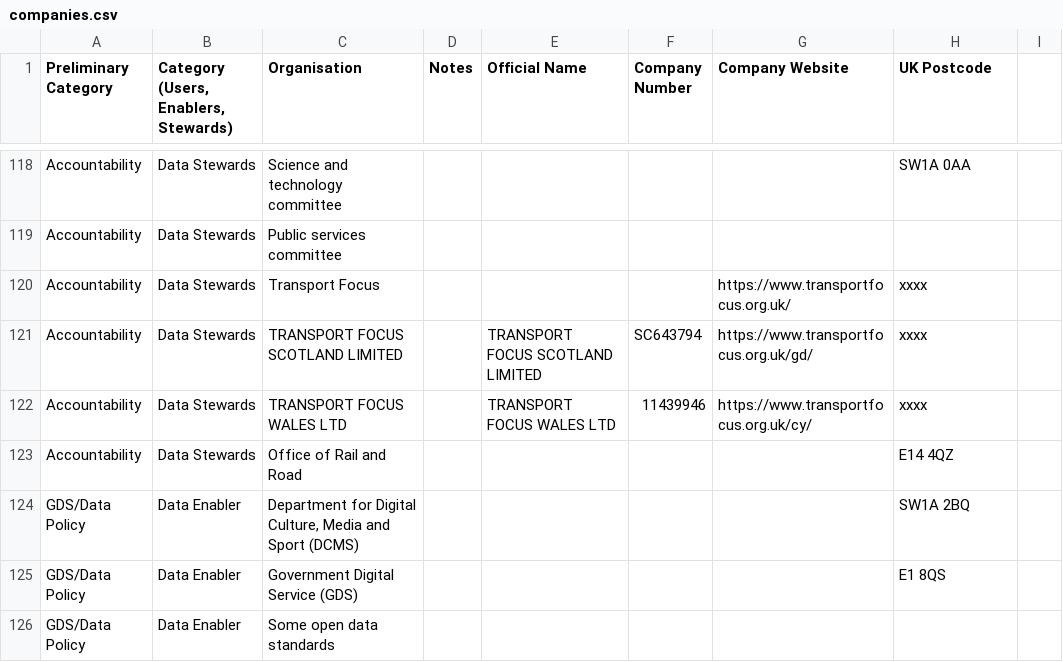
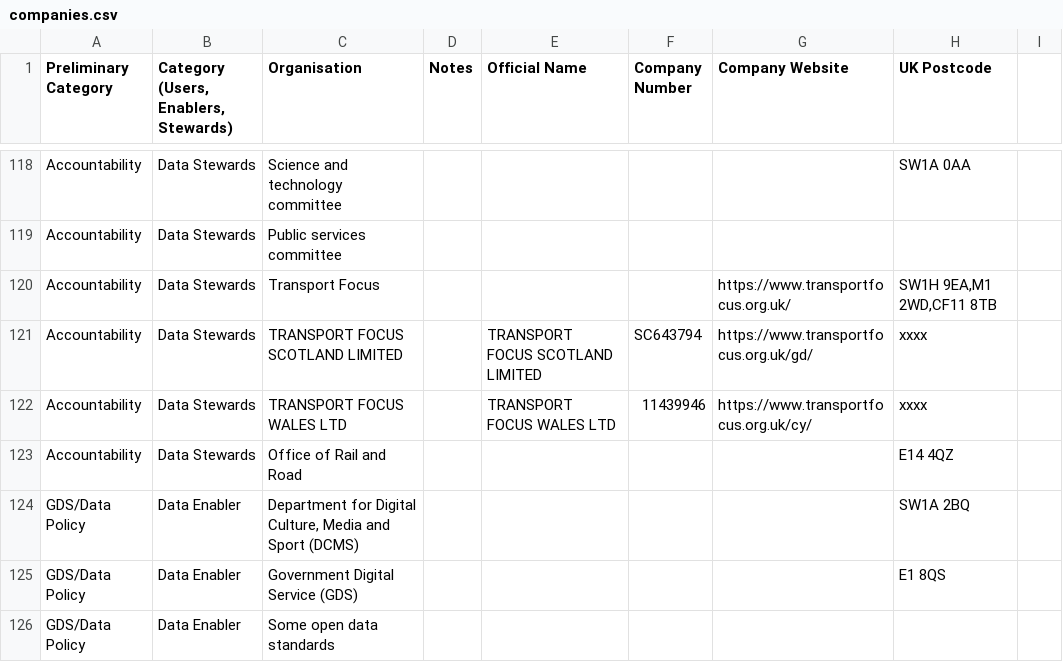
Before and after one commit to opnprd/uk-data-landscape, a CSV file: companies.csv, drawn as a sheet; only a part is shown, gaps mark what is left out; the diff covers the shown part only.

```diff
--- a/companies.csv
+++ b/companies.csv
@@ -119,3 +119,3 @@ Accountability,Data Stewards,Science and technology committee,,,,,SW1A 0AA,
 Accountability,Data Stewards,Public services committee,,,,,,
-Accountability,Data Stewards,Transport Focus,,,,https://www.transportfocus.org.uk/,xxxx,
+Accountability,Data Stewards,Transport Focus,,,,https://www.transportfocus.org.uk/,"SW1H 9EA,M1 2WD,CF11 8TB",
 Accountability,Data Stewards,TRANSPORT FOCUS SCOTLAND LIMITED,,TRANSPORT FOCUS SCOTLAND LIMITED,SC643794,https://www.transportfocus.org.uk/gd/,xxxx,
```
Also changed, not shown: 11 edited cells elsewhere in this file.
